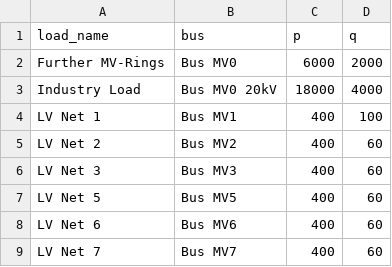
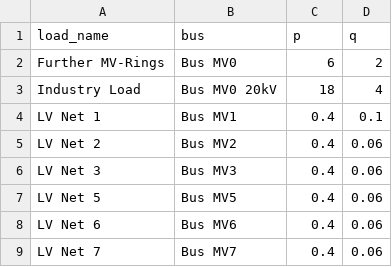
Before and after one commit to e2nIEE/pandapower, a CSV file: tutorials/example_advanced/mv_loads.csv, drawn as a sheet.

```diff
--- a/tutorials/example_advanced/mv_loads.csv
+++ b/tutorials/example_advanced/mv_loads.csv
@@ -1,9 +1,9 @@
 load_name;bus;p;q
-Further MV-Rings;Bus MV0;6000;2000
-Industry Load;Bus MV0 20kV;18000;4000
-LV Net 1;Bus MV1;400;100
-LV Net 2;Bus MV2;400;60
-LV Net 3;Bus MV3;400;60
-LV Net 5;Bus MV5;400;60
-LV Net 6;Bus MV6;400;60
-LV Net 7;Bus MV7;400;60
+Further MV-Rings;Bus MV0;6;2
+Industry Load;Bus MV0 20kV;18;4
+LV Net 1;Bus MV1;0.4;0.1
+LV Net 2;Bus MV2;0.4;0.06
+LV Net 3;Bus MV3;0.4;0.06
+LV Net 5;Bus MV5;0.4;0.06
+LV Net 6;Bus MV6;0.4;0.06
+LV Net 7;Bus MV7;0.4;0.06
```
Also changed, not shown: tutorials/example_advanced/lv_loads.csv, 6 other files.
